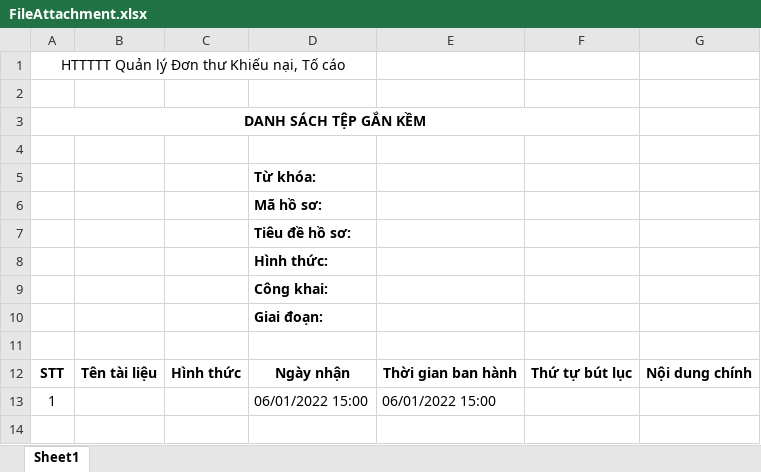
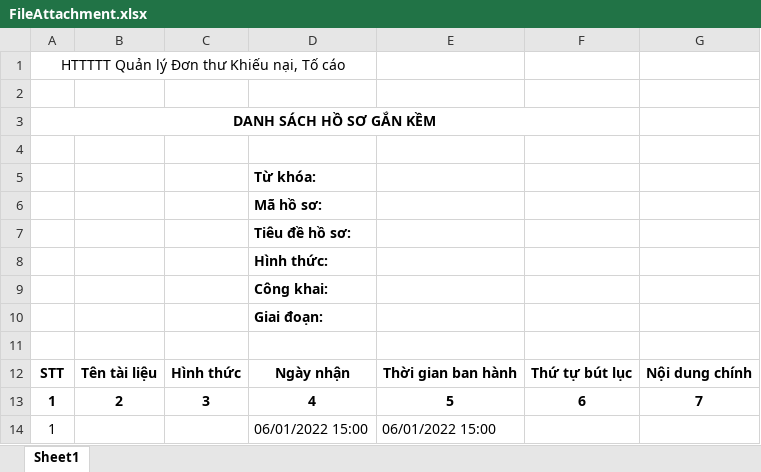
Before and after one commit to haitc21/HTTT_KNTC, an Excel workbook: src/server/src/KNTC.HttpApi.Host/wwwroot/ExcelTemplate/FileAttachment.xlsx, sheet Sheet1, drawn as a sheet; values as stored, in another font and other column widths than the file's, no borders; the diff names each change by its address in the sheet, - before the commit and + after, or states it on an @@ line.

```diff
--- a/src/server/src/KNTC.HttpApi.Host/wwwroot/ExcelTemplate/FileAttachment.xlsx (sheet Sheet1)
+++ b/src/server/src/KNTC.HttpApi.Host/wwwroot/ExcelTemplate/FileAttachment.xlsx (sheet Sheet1)
-A3: DANH SÁCH TỆP GẮN KỀM
+A3: DANH SÁCH HỒ SƠ GẮN KỀM
+row 13: 1 | 2 | 3 | 4 | 5 | 6 | 7
```
Also changed, not shown: src/server/src/KNTC.HttpApi.Host/wwwroot/ExcelTemplate/Complain.xlsx, src/server/src/KNTC.HttpApi.Host/wwwroot/ExcelTemplate/Denounce.xlsx, 26 other files.
